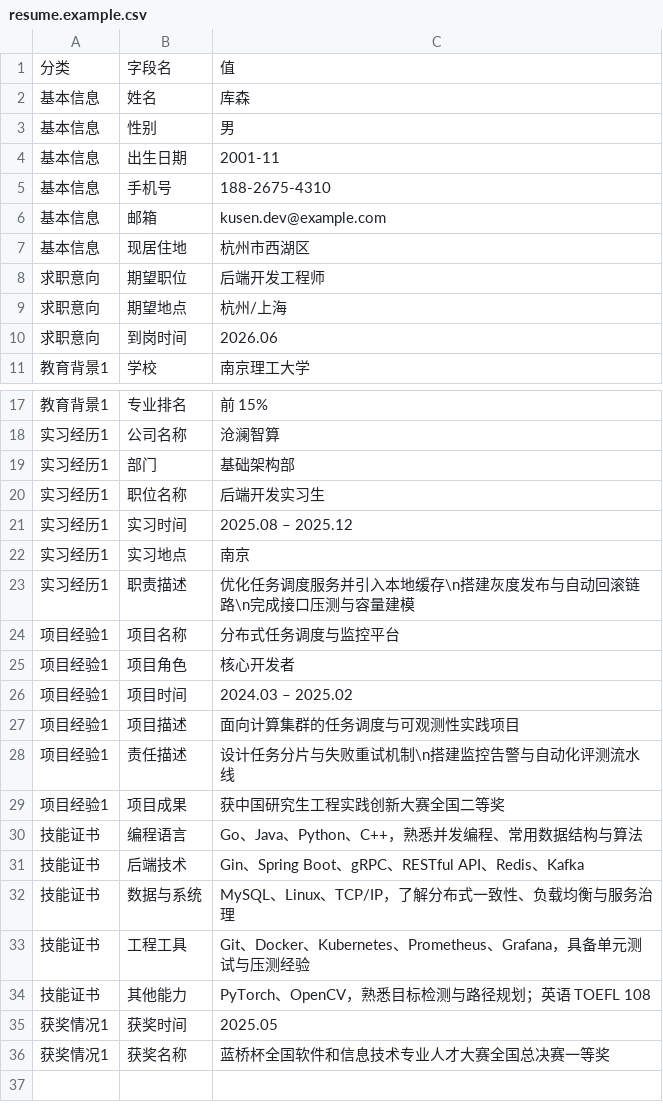
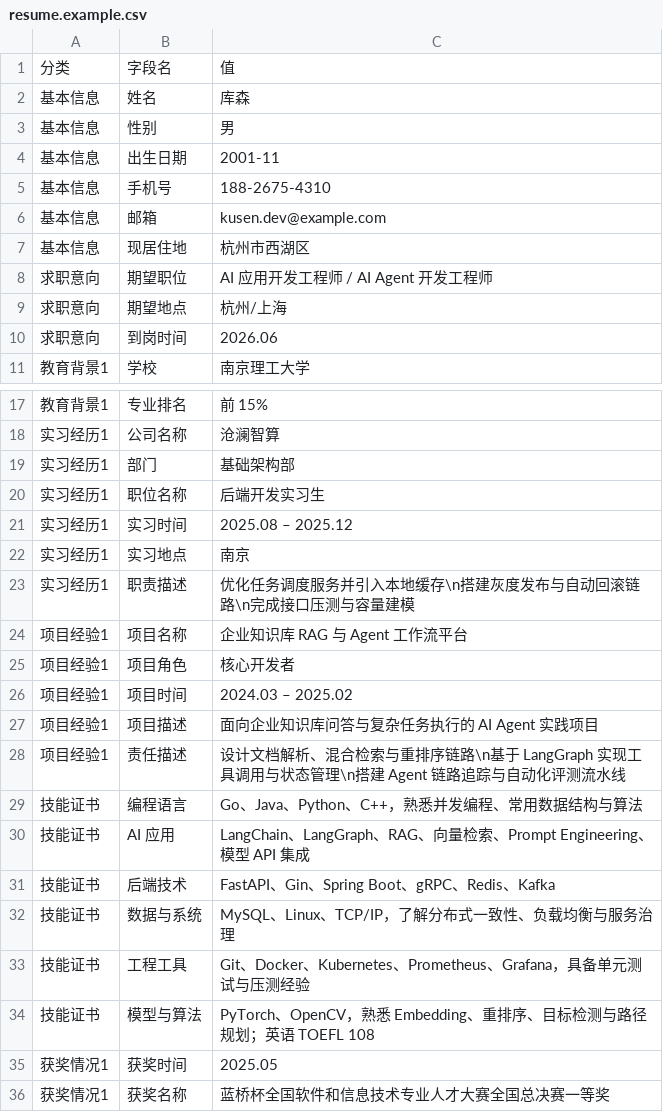
Before and after one commit to cosen1024/resume-builder-skill, a CSV file: resume_skill/assets/resume.example.csv, drawn as a sheet; only a part is shown, gaps mark what is left out.

Commit message:
docs: align example with AI agent roles

```diff
--- a/resume_skill/assets/resume.example.csv
+++ b/resume_skill/assets/resume.example.csv
@@ -7,3 +7,3 @@
 基本信息,现居住地,杭州市西湖区
-求职意向,期望职位,后端开发工程师
+求职意向,期望职位,AI 应用开发工程师 / AI Agent 开发工程师
 求职意向,期望地点,杭州/上海
@@ -23,13 +23,13 @@
 实习经历1,职责描述,优化任务调度服务并引入本地缓存\n搭建灰度发布与自动回滚链路\n完成接口压测与容量建模
-项目经验1,项目名称,分布式任务调度与监控平台
+项目经验1,项目名称,企业知识库 RAG 与 Agent 工作流平台
 项目经验1,项目角色,核心开发者
 项目经验1,项目时间,2024.03 – 2025.02
-项目经验1,项目描述,面向计算集群的任务调度与可观测性实践项目
-项目经验1,责任描述,设计任务分片与失败重试机制\n搭建监控告警与自动化评测流水线
-项目经验1,项目成果,获中国研究生工程实践创新大赛全国二等奖
+项目经验1,项目描述,面向企业知识库问答与复杂任务执行的 AI Agent 实践项目
+项目经验1,责任描述,设计文档解析、混合检索与重排序链路\n基于 LangGraph 实现工具调用与状态管理\n搭建 Agent 链路追踪与自动化评测流水线
 技能证书,编程语言,Go、Java、Python、C++，熟悉并发编程、常用数据结构与算法
-技能证书,后端技术,Gin、Spring Boot、gRPC、RESTful API、Redis、Kafka
+技能证书,AI 应用,LangChain、LangGraph、RAG、向量检索、Prompt Engineering、模型 API 集成
+技能证书,后端技术,FastAPI、Gin、Spring Boot、gRPC、Redis、Kafka
 技能证书,数据与系统,MySQL、Linux、TCP/IP，了解分布式一致性、负载均衡与服务治理
 技能证书,工程工具,Git、Docker、Kubernetes、Prometheus、Grafana，具备单元测试与压测经验
-技能证书,其他能力,PyTorch、OpenCV，熟悉目标检测与路径规划；英语 TOEFL 108
+技能证书,模型与算法,PyTorch、OpenCV，熟悉 Embedding、重排序、目标检测与路径规划；英语 TOEFL 108
 获奖情况1,获奖时间,2025.05
```
Also changed, not shown: 9 other files.
